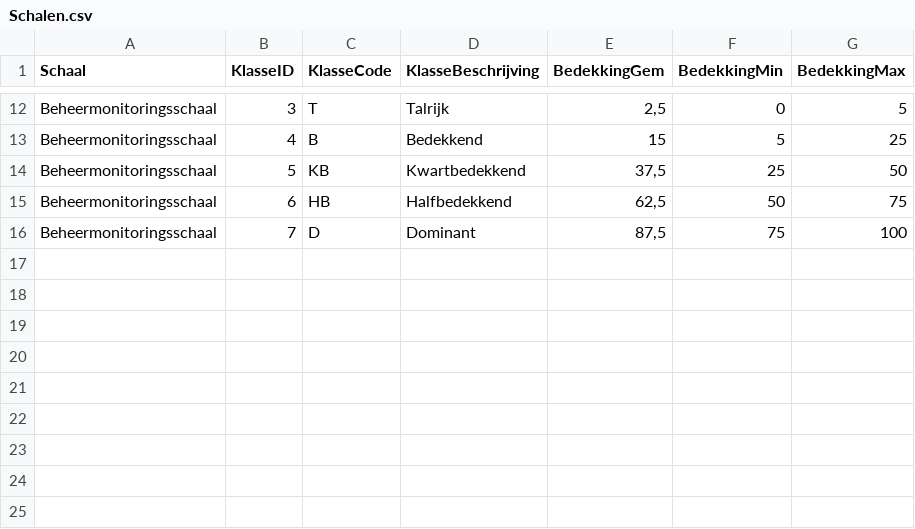
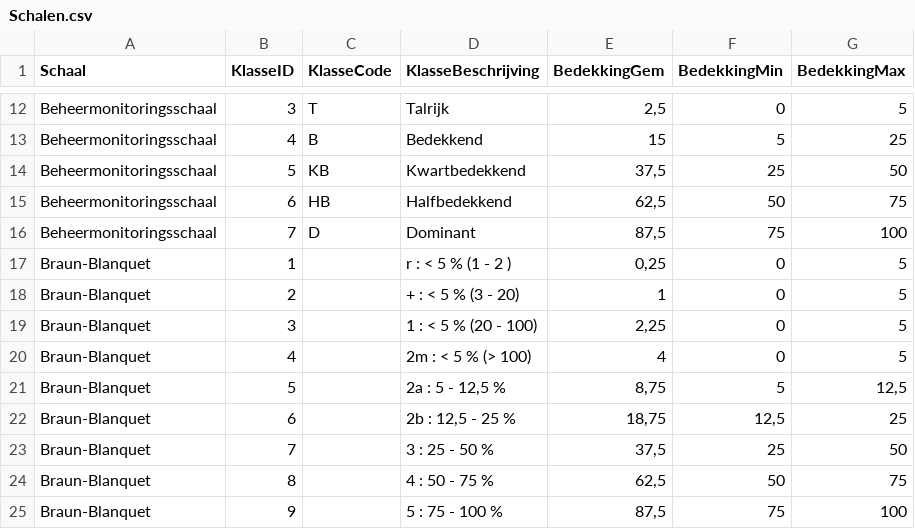
Before and after one commit to ToonHub/RapportageHabitats, a CSV file: LSVIData/Schalen.csv, drawn as a sheet; only a part is shown, gaps mark what is left out; the diff names each change by its address in the sheet, - before the commit and + after, or states it on an @@ line.

Commit message:
add Braun-Blanquet schaal

```diff
--- a/LSVIData/Schalen.csv
+++ b/LSVIData/Schalen.csv
+row 17: Braun-Blanquet | 1 |  | r : < 5 % (1 - 2 ) | 0,25 | 0 | 5
+row 18: Braun-Blanquet | 2 |  | + : < 5 % (3 - 20) | 1 | 0 | 5
+row 19: Braun-Blanquet | 3 |  | 1 : < 5 % (20 - 100) | 2,25 | 0 | 5
+row 20: Braun-Blanquet | 4 |  | 2m : < 5 % (> 100) | 4 | 0 | 5
+row 21: Braun-Blanquet | 5 |  | 2a : 5 - 12,5 % | 8,75 | 5 | 12,5
+row 22: Braun-Blanquet | 6 |  | 2b : 12,5 - 25 % | 18,75 | 12,5 | 25
+row 23: Braun-Blanquet | 7 |  | 3 : 25 - 50 % | 37,5 | 25 | 50
+row 24: Braun-Blanquet | 8 |  | 4 : 50 - 75 % | 62,5 | 50 | 75
+row 25: Braun-Blanquet | 9 |  | 5 : 75 - 100 % | 87,5 | 75 | 100
```
